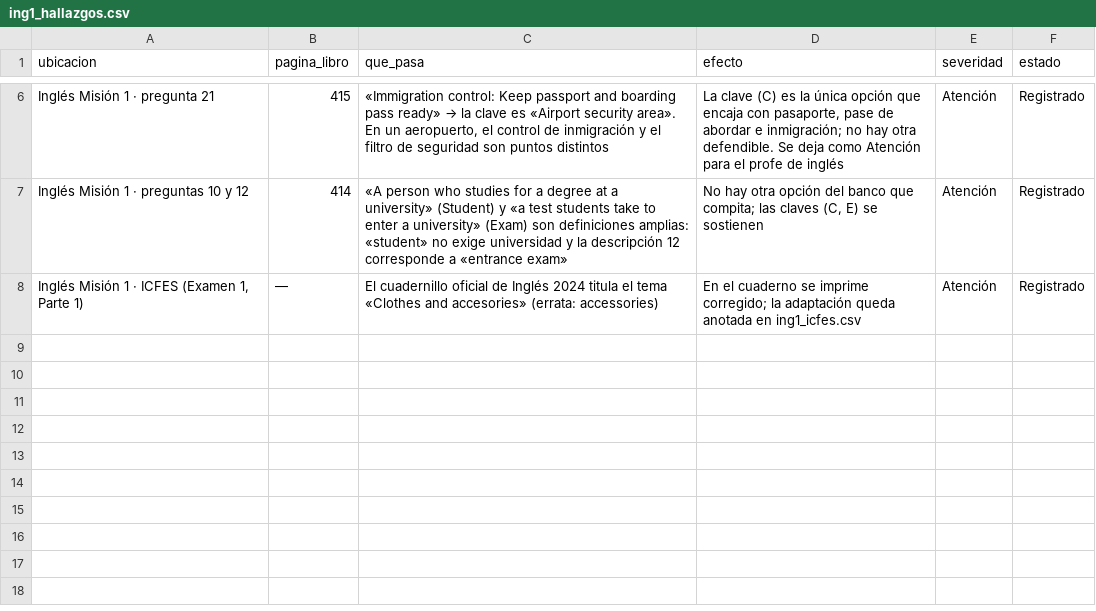
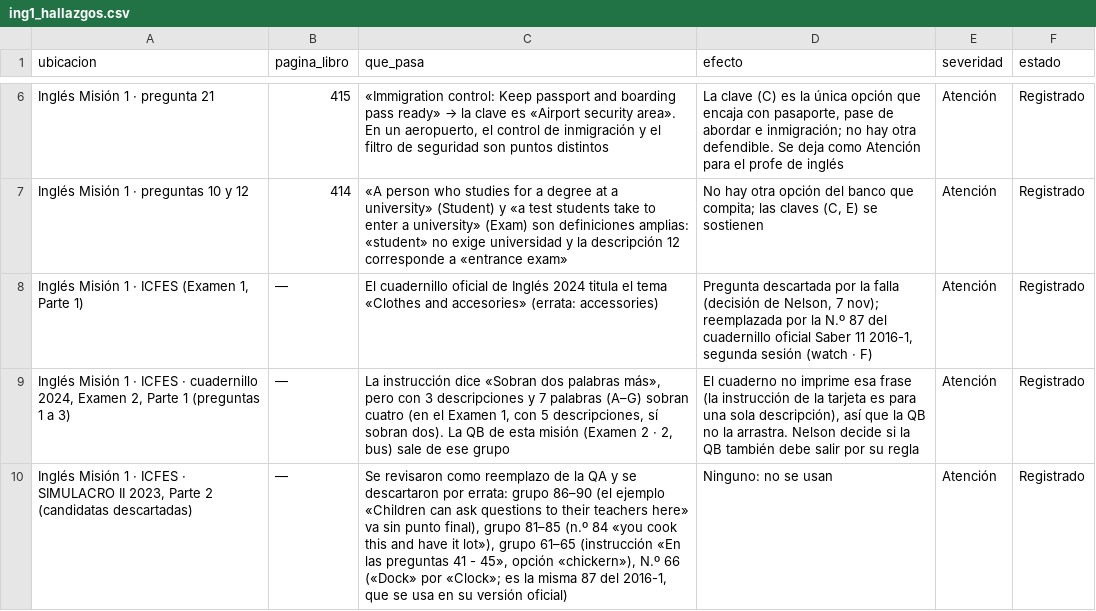
Before and after one commit to nelsongonzalez1608-spec/educate-saber11, a CSV file: tablero/propuestas/ing1_hallazgos.csv, drawn as a sheet; only a part is shown, gaps mark what is left out.

```diff
--- a/tablero/propuestas/ing1_hallazgos.csv
+++ b/tablero/propuestas/ing1_hallazgos.csv
@@ -7,2 +7,4 @@ Inglés Misión 1 · pregunta 21,415,"«Immigration control: Keep passport and b
 Inglés Misión 1 · preguntas 10 y 12,414,«A person who studies for a degree at a university» (Student) y «a test students take to enter a university» (Exam) son definiciones amplias: «student» no exige universidad y la descripción 12 corresponde a «entrance exam»,"No hay otra opción del banco que compita; las claves (C, E) se sostienen",Atención,Registrado
-"Inglés Misión 1 · ICFES (Examen 1, Parte 1)",—,El cuadernillo oficial de Inglés 2024 titula el tema «Clothes and accesories» (errata: accessories),En el cuaderno se imprime corregido; la adaptación queda anotada en ing1_icfes.csv,Atención,Registrado
+"Inglés Misión 1 · ICFES (Examen 1, Parte 1)",—,El cuadernillo oficial de Inglés 2024 titula el tema «Clothes and accesories» (errata: accessories),"Pregunta descartada por la falla (decisión de Nelson, 7 nov); reemplazada por la N.º 87 del cuadernillo oficial Saber 11 2016-1, segunda sesión (watch · F)",Atención,Registrado
+"Inglés Misión 1 · ICFES · cuadernillo 2024, Examen 2, Parte 1 (preguntas 1 a 3)",—,"La instrucción dice «Sobran dos palabras más», pero con 3 descripciones y 7 palabras (A–G) sobran cuatro (en el Examen 1, con 5 descripciones, sí sobran dos). La QB de esta misión (Examen 2 · 2, bus) sale de ese grupo","El cuaderno no imprime esa frase (la instrucción de la tarjeta es para una sola descripción), así que la QB no la arrastra. Nelson decide si la QB también debe salir por su regla",Atención,Registrado
+"Inglés Misión 1 · ICFES · SIMULACRO II 2023, Parte 2 (candidatas descartadas)",—,"Se revisaron como reemplazo de la QA y se descartaron por errata: grupo 86–90 (el ejemplo «Children can ask questions to their teachers here» va sin punto final), grupo 81–85 (n.º 84 «you cook this and have it lot»), grupo 61–65 (instrucción «En las preguntas 41 - 45», opción «chickern»), N.º 66 («Dock» por «Clock»; es la misma 87 del 2016-1, que se usa en su versión oficial)",Ninguno: no se usan,Atención,Registrado
```
Also changed, not shown: tablero/propuestas/ing1_icfes.csv, tablero/propuestas/ing1_instrumentos.csv, 4 other files.
